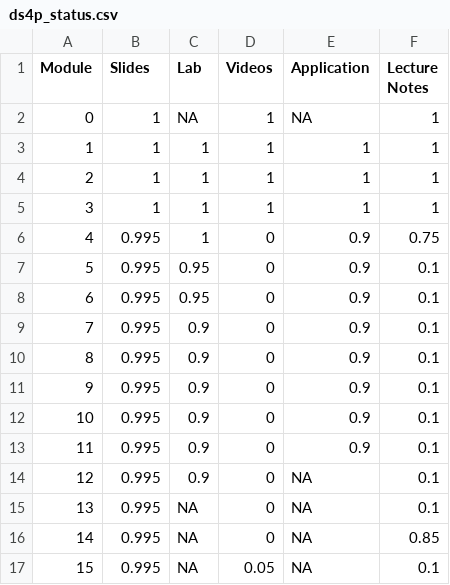
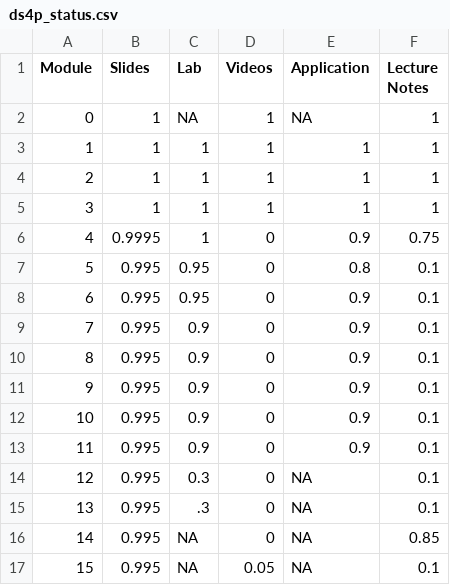
Before and after one commit to DataScience4Psych/DataScience4Psych, a CSV file: data/ds4p_status.csv, drawn as a sheet.

```diff
--- a/data/ds4p_status.csv
+++ b/data/ds4p_status.csv
@@ -5,4 +5,4 @@ Module,Slides,Lab,Videos,Application,Lecture Notes
 3,1,1,1,1,1
-4,0.995,1,0,0.9,0.75
-5,0.995,0.95,0,0.9,0.1
+4,0.9995,1,0,0.9,0.75
+5,0.995,0.95,0,0.8,0.1
 6,0.995,0.95,0,0.9,0.1
@@ -13,4 +13,4 @@ Module,Slides,Lab,Videos,Application,Lecture Notes
 11,0.995,0.9,0,0.9,0.1
-12,0.995,0.9,0,NA,0.1
-13,0.995,NA,0,NA,0.1
+12,0.995,0.3,0,NA,0.1
+13,0.995,.3,0,NA,0.1
 14,0.995,NA,0,NA,0.85
```
Also changed, not shown: 23 other files.
